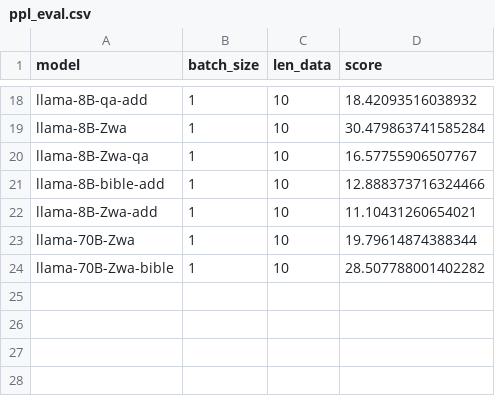
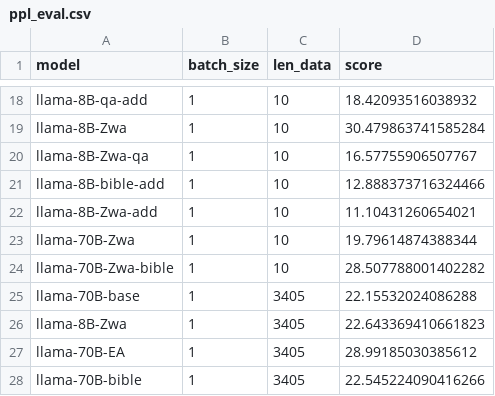
Before and after one commit to Boffl/BullingerDigitalLMFootnotes, a CSV file: evaluate/ppl_eval.csv, drawn as a sheet; only a part is shown, gaps mark what is left out.

Commit message:
run more evaluations

```diff
--- a/evaluate/ppl_eval.csv
+++ b/evaluate/ppl_eval.csv
@@ -24 +24,5 @@ llama-70B-Zwa,1,10,19.79614874388344
 llama-70B-Zwa-bible,1,10,28.507788001402282
+llama-70B-base,1,3405,22.15532024086288
+llama-8B-Zwa,1,3405,22.643369410661823
+llama-70B-EA,1,3405,28.99185030385612
+llama-70B-bible,1,3405,22.545224090416266
```
